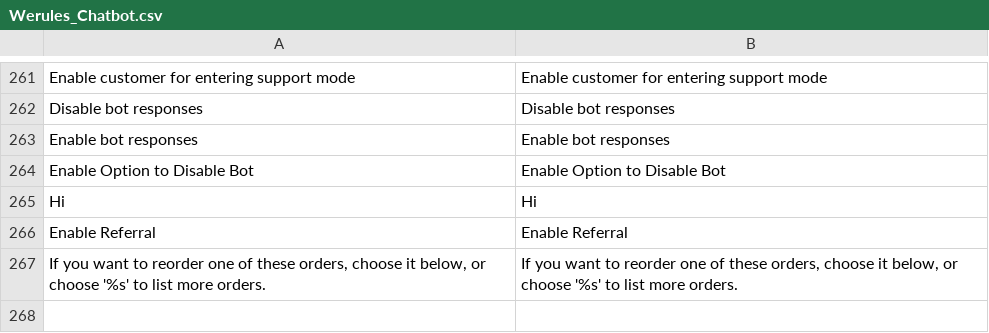
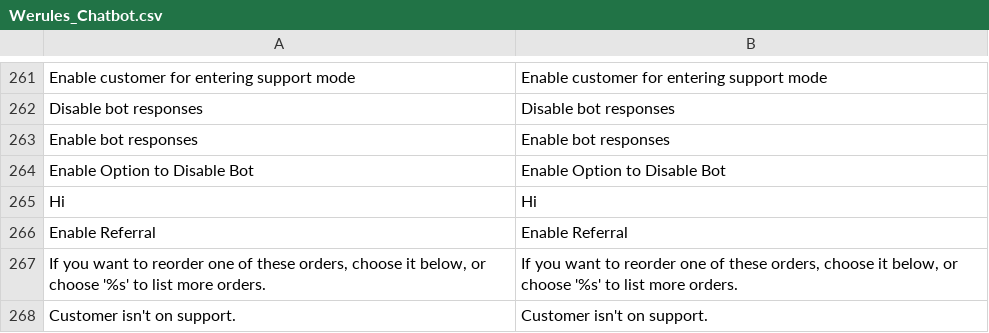
Before and after one commit to blopa/Magento-Chatbot, a CSV file: Magento1/app/locale/en_US/Werules_Chatbot.csv, drawn as a sheet; only a part is shown, gaps mark what is left out; the diff names each change by its address in the sheet, - before the commit and + after, or states it on an @@ line.

```diff
--- a/Magento1/app/locale/en_US/Werules_Chatbot.csv
+++ b/Magento1/app/locale/en_US/Werules_Chatbot.csv
+row 268: Customer isn't on support. | Customer isn't on support.
```
Also changed, not shown: Magento1/app/locale/pt_BR/Werules_Chatbot.csv, 3 other files.
